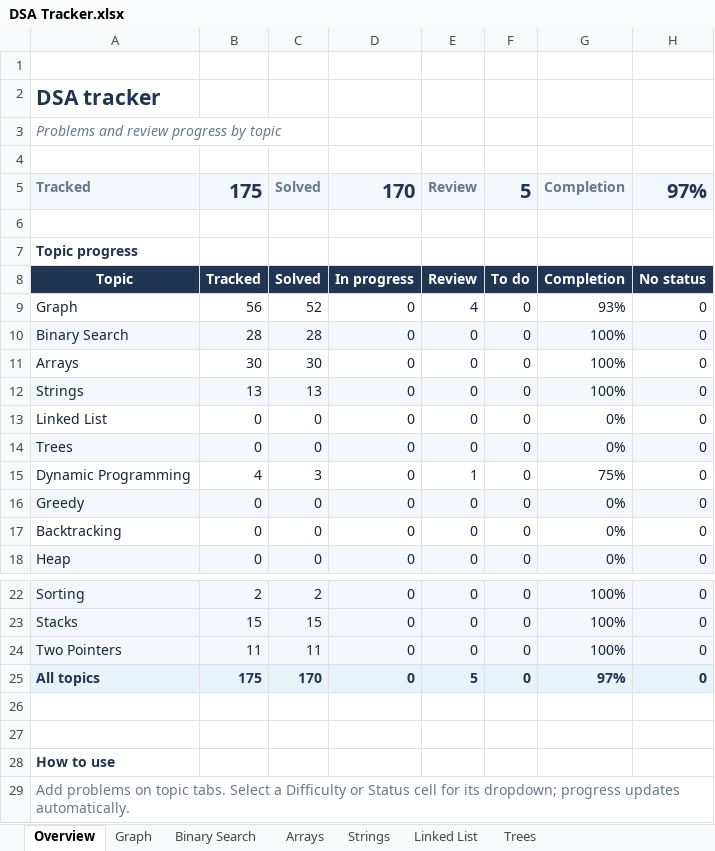
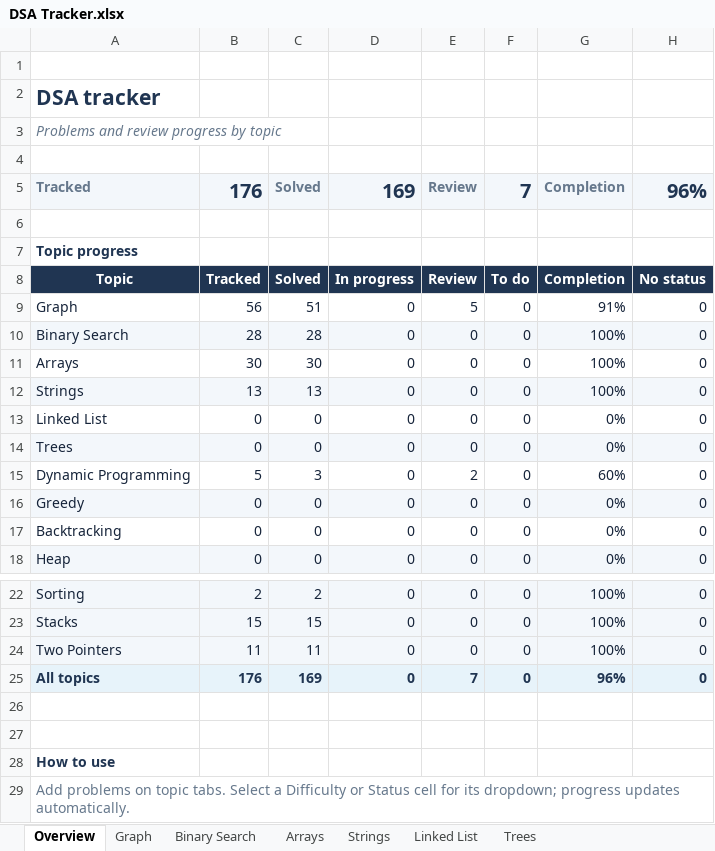
Before and after one commit to esr26/Data-Structures-And-Algorithms, an Excel workbook: DSA Tracker.xlsx, sheet Overview, drawn as a sheet; only a part is shown, gaps mark what is left out; values as stored, in another font and other column widths than the file's, no borders; conditional formats not drawn; the diff names each change by its address in the sheet, - before the commit and + after, or states it on an @@ line.

Commit message:
Track Frog Jump review and obstacle BFS mistakes

```diff
--- a/DSA Tracker.xlsx (sheet Overview)
+++ b/DSA Tracker.xlsx (sheet Overview)
-B5: 175
+B5: 176
-D5: 170
+D5: 169
-F5: 5
+F5: 7
-H5: 97%
+H5: 96%
-C9: 52
+C9: 51
-E9: 4
+E9: 5
-G9: 93%
+G9: 91%
-B15: 4
+B15: 5
-E15: 1
+E15: 2
-G15: 75%
+G15: 60%
-B25: 175
+B25: 176
-C25: 170
+C25: 169
-E25: 5
+E25: 7
-G25: 97%
+G25: 96%
```
Also changed, not shown: sheet Dynamic Programming, sheet Graph, 1 other file.
